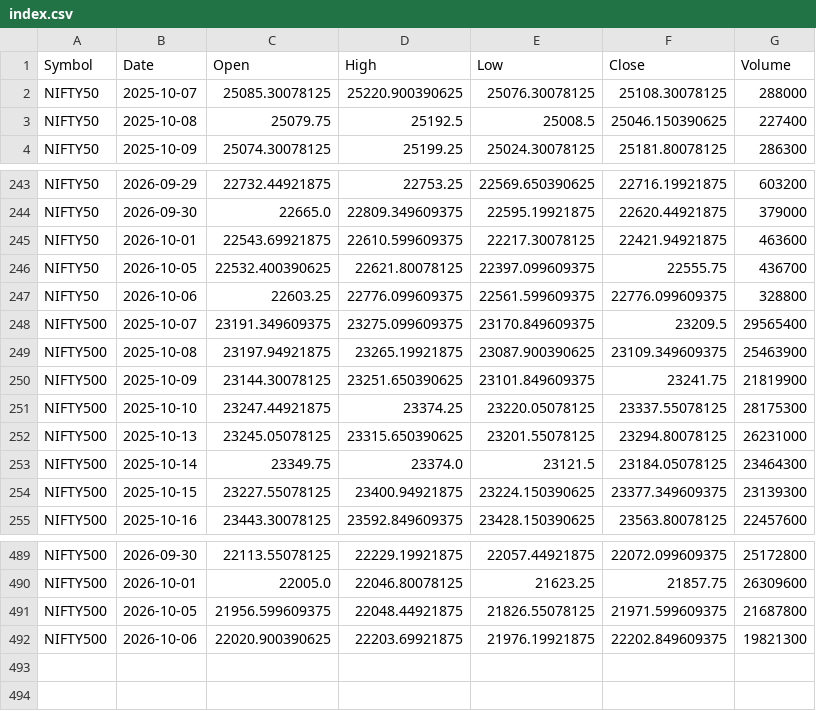
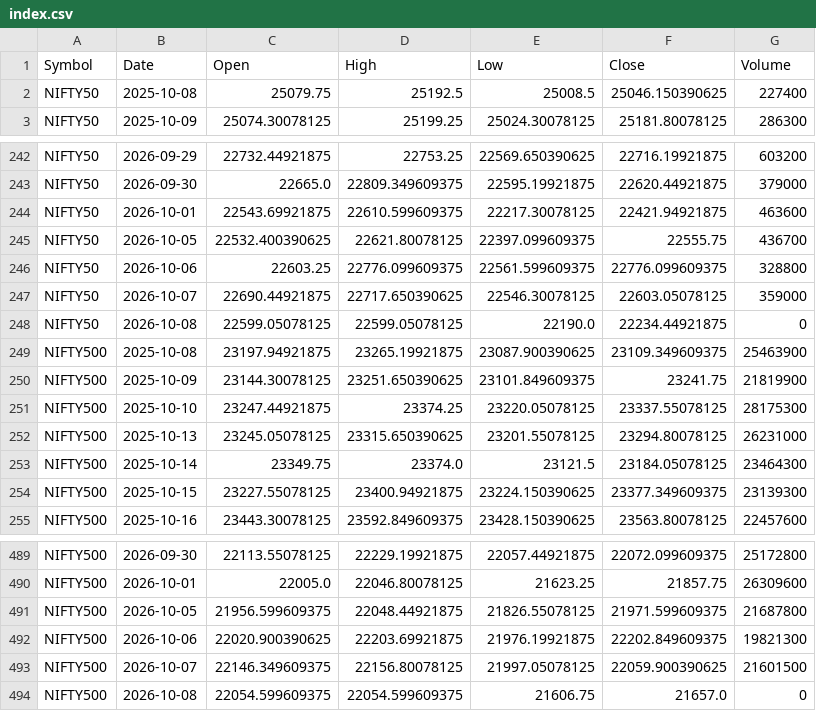
Before and after one commit to Venkey-stocks/stock-radar, a CSV file: data/index.csv, drawn as a sheet; only a part is shown, gaps mark what is left out; removed rows and columns are numbered as before the commit, all else as after; the diff names each change by its address in the sheet, - before the commit and + after, or states it on an @@ line.

```diff
--- a/data/index.csv
+++ b/data/index.csv
-row 2: NIFTY50 | 2025-10-07 | 25085.30078125 | 25220.900390625 | 25076.30078125 | 25108.30078125 | 288000
-row 248: NIFTY500 | 2025-10-07 | 23191.349609375 | 23275.099609375 | 23170.849609375 | 23209.5 | 29565400
+row 247: NIFTY50 | 2026-10-07 | 22690.44921875 | 22717.650390625 | 22546.30078125 | 22603.05078125 | 359000
+row 248: NIFTY50 | 2026-10-08 | 22599.05078125 | 22599.05078125 | 22190.0 | 22234.44921875 | 0
+row 493: NIFTY500 | 2026-10-07 | 22146.349609375 | 22156.80078125 | 21997.05078125 | 22059.900390625 | 21601500
+row 494: NIFTY500 | 2026-10-08 | 22054.599609375 | 22054.599609375 | 21606.75 | 21657.0 | 0
```
Also changed, not shown: data/fundamentals.csv, data/miss_report.csv, 11 other files.
